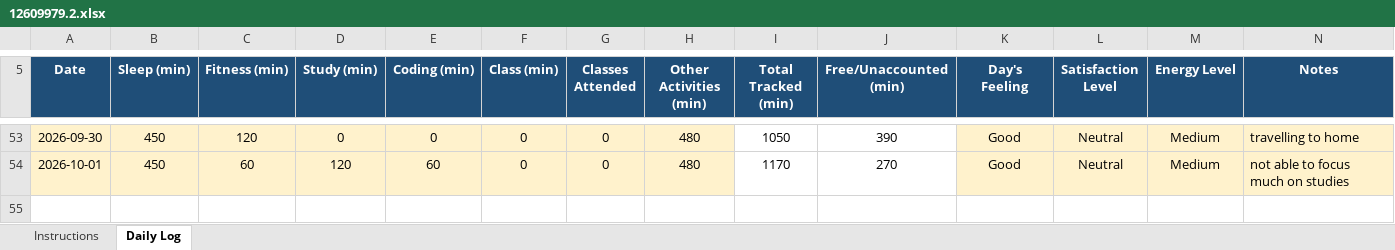
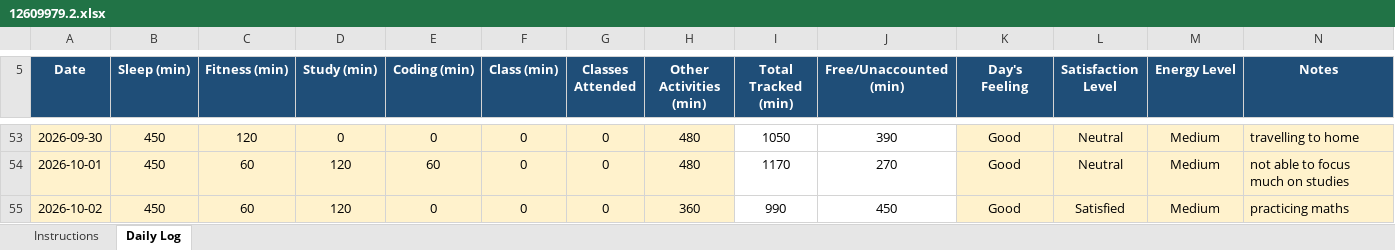
Before and after one commit to Prakriti998/12609979, an Excel workbook: 12609979.2.xlsx, sheet Daily Log, drawn as a sheet; only a part is shown, gaps mark what is left out; values as stored, in another font and other column widths than the file's, no borders; conditional formats not drawn; the diff names each change by its address in the sheet, - before the commit and + after, or states it on an @@ line.

Commit message:
MY DATA

```diff
--- a/12609979.2.xlsx (sheet Daily Log)
+++ b/12609979.2.xlsx (sheet Daily Log)
+row 55: 2026-10-02 | 450 | 60 | 120 | 0 | 0 | 0 | 360 | 990 | 450 | Good | Satisfied | Medium | practicing maths
```
